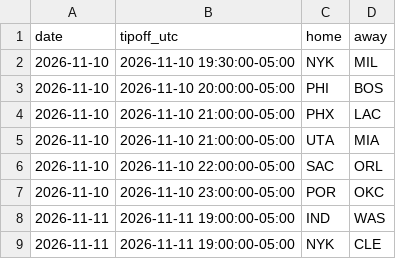
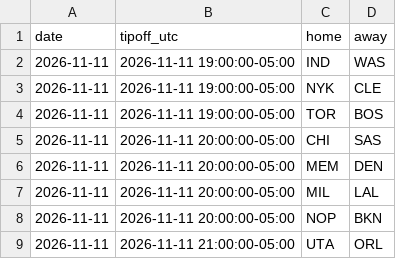
Before and after one commit to derickmthozi-ops/nba-quarters, a CSV file: predictor/data/schedule.csv, drawn as a sheet; only a part is shown; the shorter side is filled out with more unchanged rows; the diff names each change by its address in the sheet, - before the commit and + after, or states it on an @@ line.

```diff
--- a/predictor/data/schedule.csv
+++ b/predictor/data/schedule.csv
-row 2: 2026-11-10 | 2026-11-10 19:30:00-05:00 | NYK | MIL
-row 3: 2026-11-10 | 2026-11-10 20:00:00-05:00 | PHI | BOS
-row 4: 2026-11-10 | 2026-11-10 21:00:00-05:00 | PHX | LAC
-row 5: 2026-11-10 | 2026-11-10 21:00:00-05:00 | UTA | MIA
-row 6: 2026-11-10 | 2026-11-10 22:00:00-05:00 | SAC | ORL
-row 7: 2026-11-10 | 2026-11-10 23:00:00-05:00 | POR | OKC
```
Also changed, not shown: predictor/data/line_scores.csv, 8 other files.
